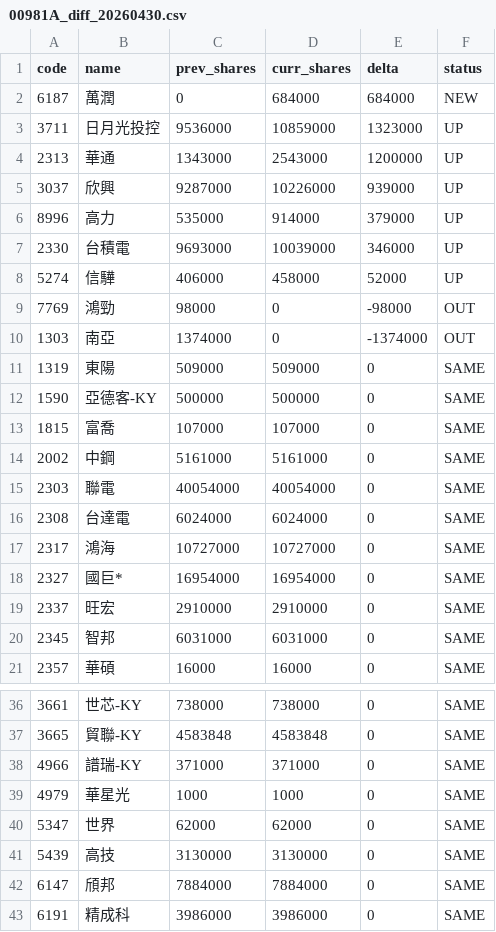
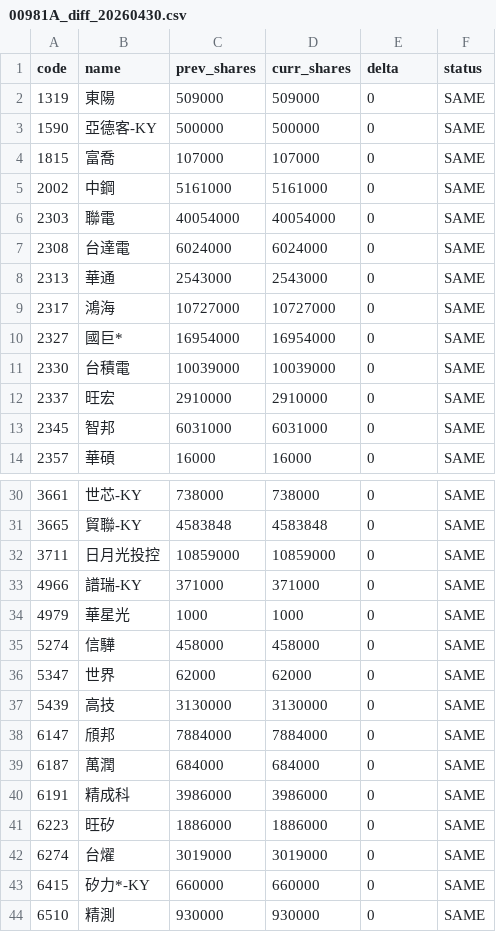
Before and after one commit to 4ru1013/united-etf-00981a-portfolio, a CSV file: data/out/00981A_diff_20260430.csv, drawn as a sheet; only a part is shown, gaps mark what is left out; the shorter side is filled out with more unchanged rows; removed rows and columns are numbered as before the commit, all else as after; the diff covers the shown part only; the diff names each change by its address in the sheet, - before the commit and + after, or states it on an @@ line.

```diff
--- a/data/out/00981A_diff_20260430.csv
+++ b/data/out/00981A_diff_20260430.csv
-row 2: 6187 | 萬潤 | 0 | 684000 | 684000 | NEW
-row 3: 3711 | 日月光投控 | 9536000 | 10859000 | 1323000 | UP
-row 4: 2313 | 華通 | 1343000 | 2543000 | 1200000 | UP
-row 5: 3037 | 欣興 | 9287000 | 10226000 | 939000 | UP
-row 6: 8996 | 高力 | 535000 | 914000 | 379000 | UP
-row 7: 2330 | 台積電 | 9693000 | 10039000 | 346000 | UP
-row 8: 5274 | 信驊 | 406000 | 458000 | 52000 | UP
-row 9: 7769 | 鴻勁 | 98000 | 0 | -98000 | OUT
-row 10: 1303 | 南亞 | 1374000 | 0 | -1374000 | OUT
+row 8: 2313 | 華通 | 2543000 | 2543000 | 0 | SAME
+row 11: 2330 | 台積電 | 10039000 | 10039000 | 0 | SAME
+row 32: 3711 | 日月光投控 | 10859000 | 10859000 | 0 | SAME
+row 35: 5274 | 信驊 | 458000 | 458000 | 0 | SAME
+row 39: 6187 | 萬潤 | 684000 | 684000 | 0 | SAME
```
Also changed, not shown: 2 added rows elsewhere in this file, 1 other file.
